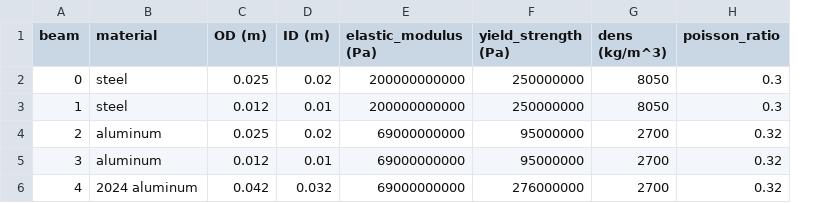
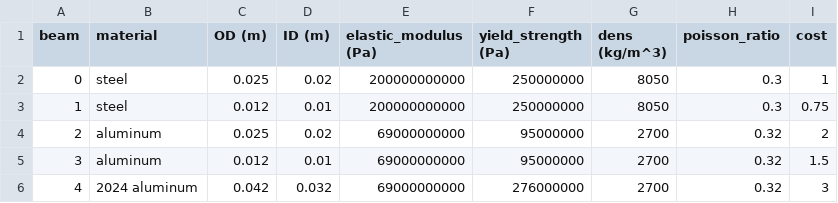
Before and after one commit to f0uriest/GASTOp, a CSV file: gastop-config/properties.csv, drawn as a sheet; the diff names each change by its address in the sheet, - before the commit and + after, or states it on an @@ line.

Commit message:
Added a cost property to the material definition

```diff
--- a/gastop-config/properties.csv
+++ b/gastop-config/properties.csv
+column I (cost), rows 2-6: 1 | 0.75 | 2 | 1.5 | 3
```
Also changed, not shown: 1 other file.
